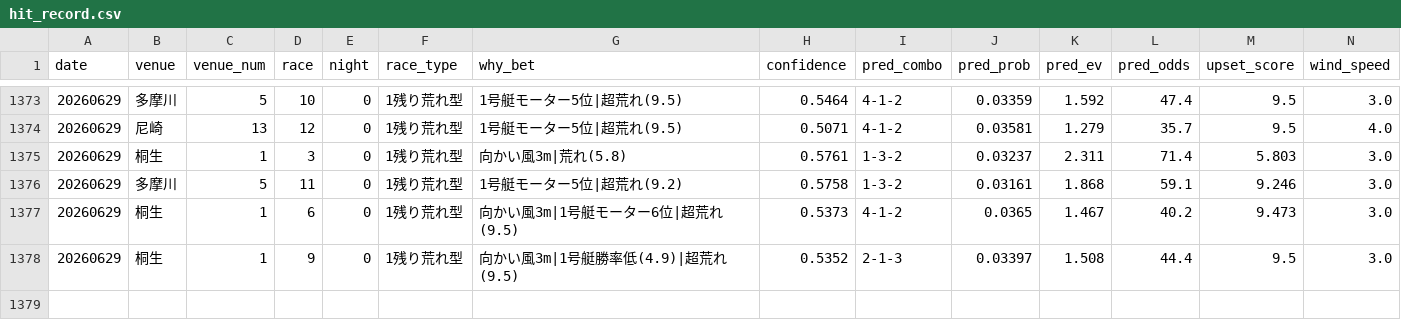
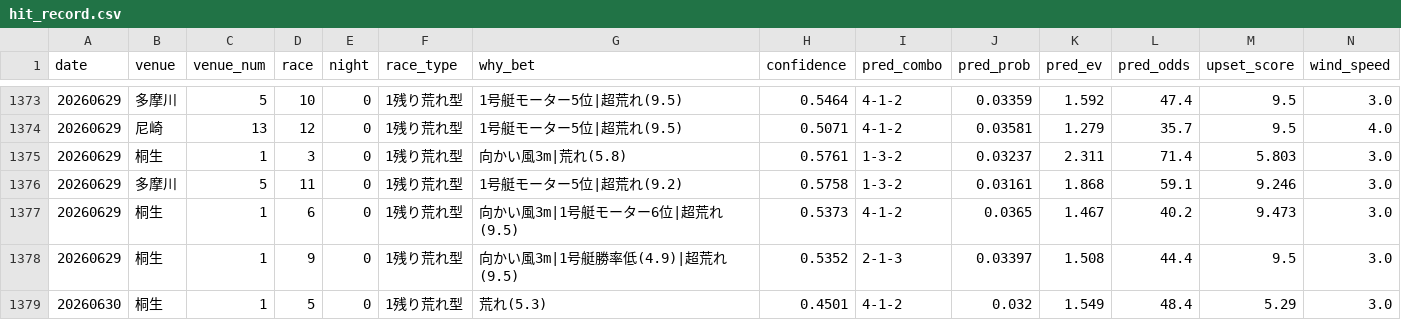
Before and after one commit to sinrai74/my-app, a CSV file: hit_record.csv, drawn as a sheet; only a part is shown, gaps mark what is left out; rows hold the shown columns only; the diff names each change by its address in the sheet, - before the commit and + after, or states it on an @@ line.

```diff
--- a/hit_record.csv
+++ b/hit_record.csv
+row 1379: 20260630 | 桐生 | 1 | 5 | 0 | 1残り荒れ型 | 荒れ(5.3) | 0.4501 | 4-1-2 | 0.032 | 1.549 | 48.4 | 5.29 | 3.0
```
